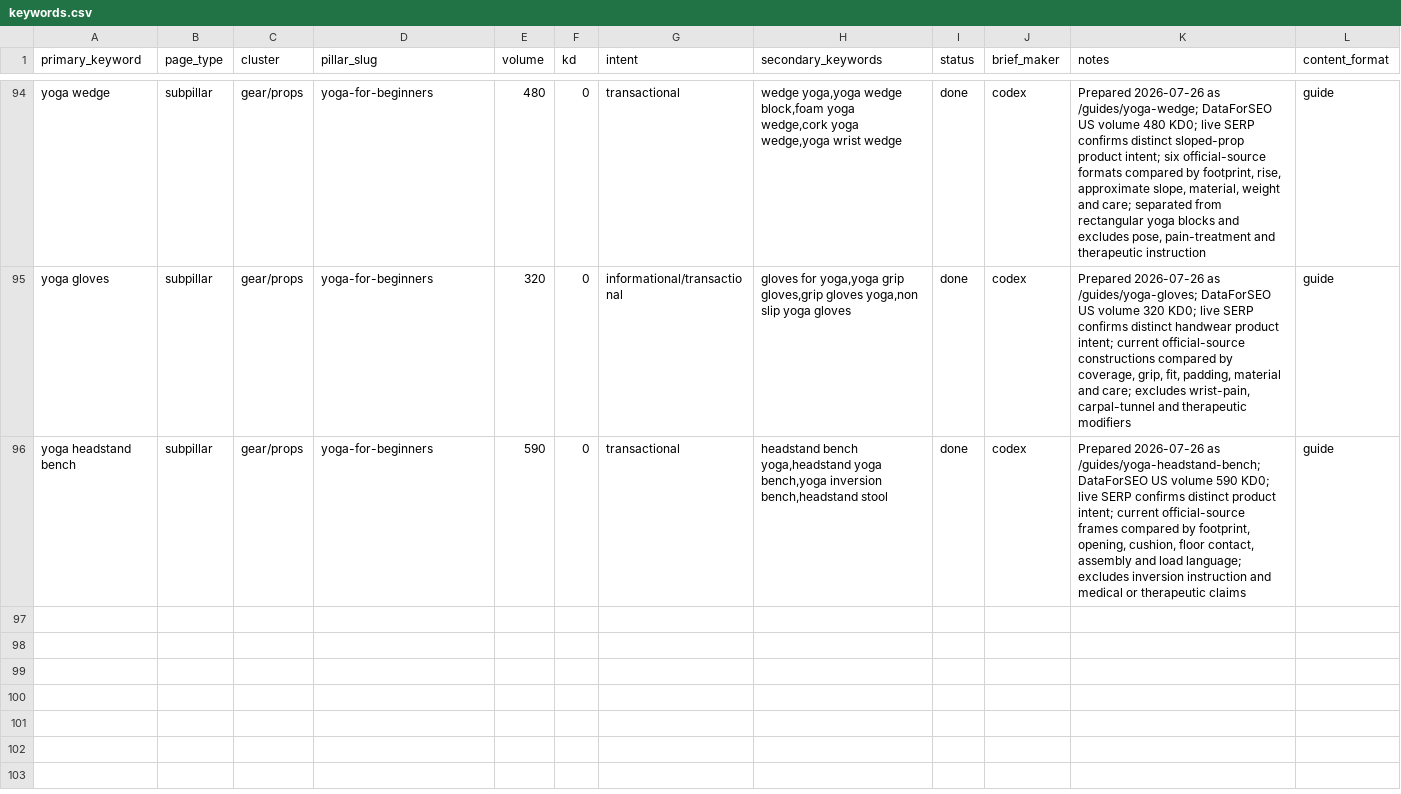
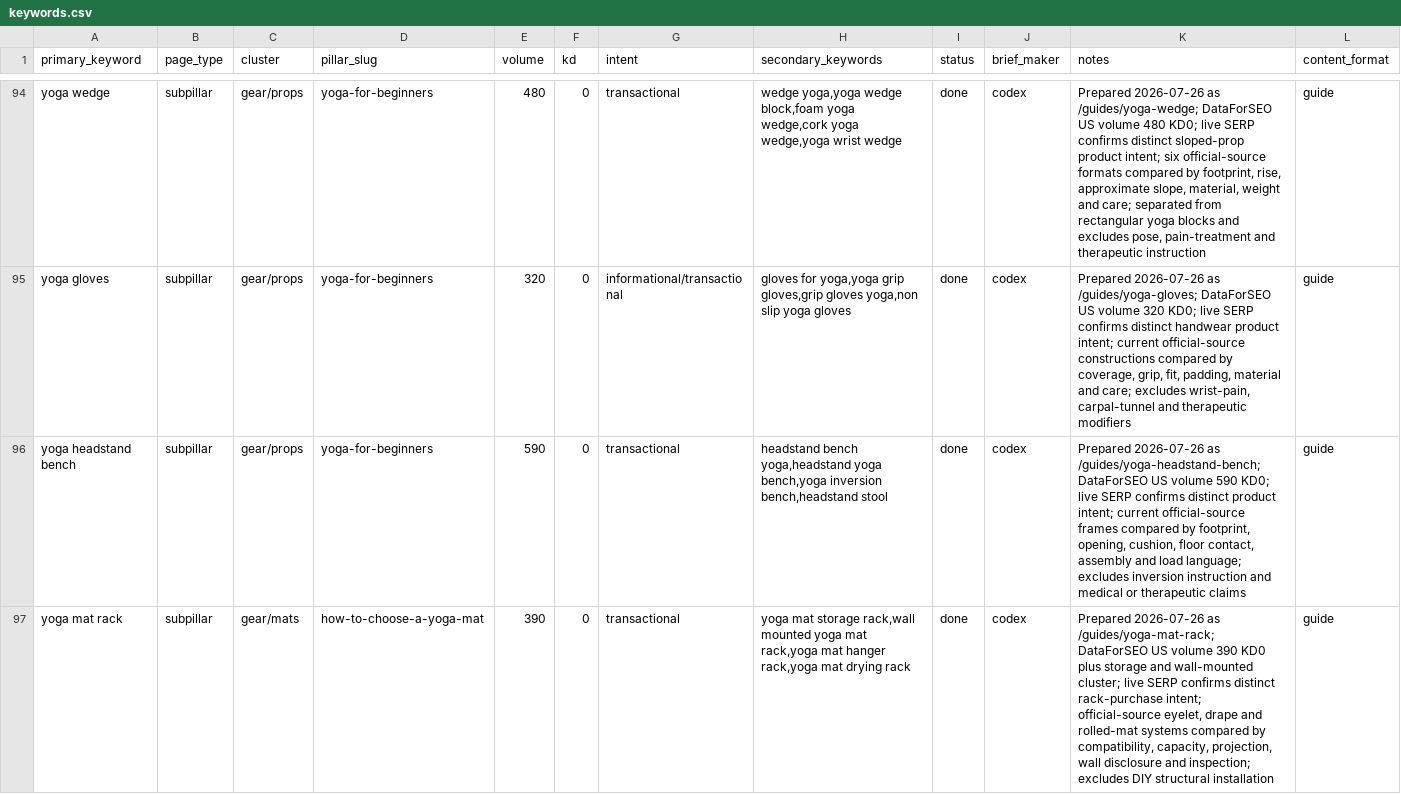
Before and after one commit to MarvinNL046/theyogasensei, a CSV file: keywords.csv, drawn as a sheet; only a part is shown, gaps mark what is left out.

Commit message:
Publish yoga mat rack guide

```diff
--- a/keywords.csv
+++ b/keywords.csv
@@ -96 +96,2 @@ yoga gloves,subpillar,gear/props,yoga-for-beginners,320,0,informational/transact
 yoga headstand bench,subpillar,gear/props,yoga-for-beginners,590,0,transactional,"headstand bench yoga,headstand yoga bench,yoga inversion bench,headstand stool",done,codex,"Prepared 2026-07-26 as /guides/yoga-headstand-bench; DataForSEO US volume 590 KD0; live SERP confirms distinct product intent; current official-source frames compared by footprint, opening, cushion, floor contact, assembly and load language; excludes inversion instruction and medical or therapeutic claims",guide
+yoga mat rack,subpillar,gear/mats,how-to-choose-a-yoga-mat,390,0,transactional,"yoga mat storage rack,wall mounted yoga mat rack,yoga mat hanger rack,yoga mat drying rack",done,codex,"Prepared 2026-07-26 as /guides/yoga-mat-rack; DataForSEO US volume 390 KD0 plus storage and wall-mounted cluster; live SERP confirms distinct rack-purchase intent; official-source eyelet, drape and rolled-mat systems compared by compatibility, capacity, projection, wall disclosure and inspection; excludes DIY structural installation",guide
```
Also changed, not shown: 9 other files.
